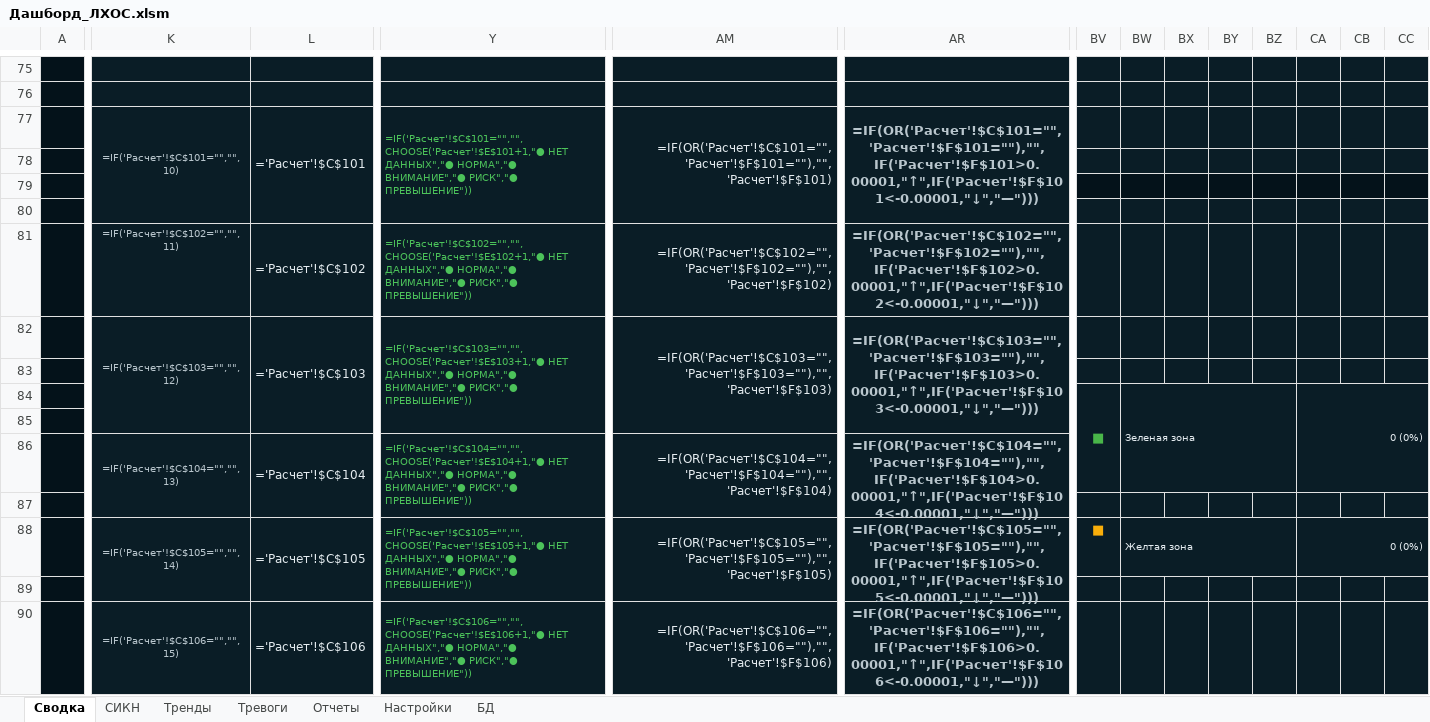
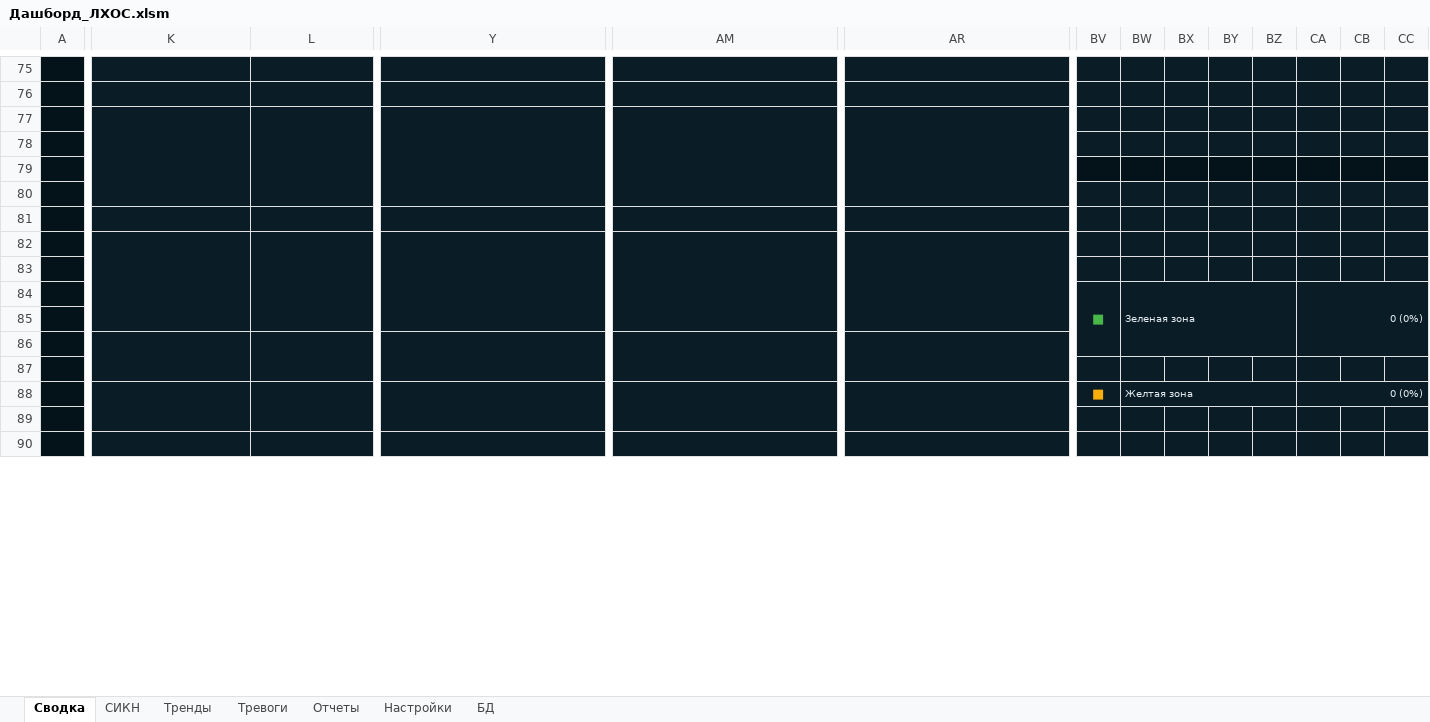
Before and after one commit to tripicto369-glitch/Dashboard, an Excel workbook: dist/Дашборд_ЛХОС.xlsm, sheet Сводка, drawn as a sheet; only a part is shown, gaps mark what is left out; values as stored, in another font and other column widths than the file's, no borders; formulas without a stored value are shown as written; charts and pictures and conditional formats not drawn; removed rows and columns are numbered as before the commit, all else as after; rows hold the shown columns only; the diff covers the shown part only; the diff names each change by its address in the sheet, - before the commit and + after, or states it on an @@ line.

```diff
--- a/dist/Дашборд_ЛХОС.xlsm (sheet Сводка)
+++ b/dist/Дашборд_ЛХОС.xlsm (sheet Сводка)
-row 77:  | =IF('Расчет'!$C$101="","",10) | ='Расчет'!$C$101 | =IF('Расчет'!$C$101="","",CHOOSE('Расчет'!$E$101+1,"● НЕТ ДАННЫХ","● НОРМА","● ВНИМАНИЕ","● РИСК","● ПРЕВЫШЕНИЕ")) | =IF(OR('Расчет'!$C$101="",'Расчет'!$F$101=""),"",'Расчет'!$F$101) | =IF(OR('Расчет'!$C$101="",'Расчет'!$F$101=""),"",IF('Расчет'!$F$101>0.00001,"↑",IF('Расчет'!$F$101<-0.00001,"↓","—")))
+row 77: (empty)
-row 81:  | =IF('Расчет'!$C$102="","",11) | ='Расчет'!$C$102 | =IF('Расчет'!$C$102="","",CHOOSE('Расчет'!$E$102+1,"● НЕТ ДАННЫХ","● НОРМА","● ВНИМАНИЕ","● РИСК","● ПРЕВЫШЕНИЕ")) | =IF(OR('Расчет'!$C$102="",'Расчет'!$F$102=""),"",'Расчет'!$F$102) | =IF(OR('Расчет'!$C$102="",'Расчет'!$F$102=""),"",IF('Расчет'!$F$102>0.00001,"↑",IF('Расчет'!$F$102<-0.00001,"↓","—")))
+row 81: (empty)
-row 82:  | =IF('Расчет'!$C$103="","",12) | ='Расчет'!$C$103 | =IF('Расчет'!$C$103="","",CHOOSE('Расчет'!$E$103+1,"● НЕТ ДАННЫХ","● НОРМА","● ВНИМАНИЕ","● РИСК","● ПРЕВЫШЕНИЕ")) | =IF(OR('Расчет'!$C$103="",'Расчет'!$F$103=""),"",'Расчет'!$F$103) | =IF(OR('Расчет'!$C$103="",'Расчет'!$F$103=""),"",IF('Расчет'!$F$103>0.00001,"↑",IF('Расчет'!$F$103<-0.00001,"↓","—")))
+row 82: (empty)
-BV84:BV86 merged
+BV84:BV86 merged
-BW84:BZ86 merged
+BW84:BZ86 merged
-CA84:CC86 merged
+CA84:CC86 merged
-row 86:  | =IF('Расчет'!$C$104="","",13) | ='Расчет'!$C$104 | =IF('Расчет'!$C$104="","",CHOOSE('Расчет'!$E$104+1,"● НЕТ ДАННЫХ","● НОРМА","● ВНИМАНИЕ","● РИСК","● ПРЕВЫШЕНИЕ")) | =IF(OR('Расчет'!$C$104="",'Расчет'!$F$104=""),"",'Расчет'!$F$104) | =IF(OR('Расчет'!$C$104="",'Расчет'!$F$104=""),"",IF('Расчет'!$F$104>0.00001,"↑",IF('Расчет'!$F$104<-0.00001,"↓","—")))
+K86:K87 merged
+L86:P87 merged
+Y86:AC87 merged
+AM86:AQ87 merged
+AR86:AR87 merged
-row 88:  | =IF('Расчет'!$C$105="","",14) | ='Расчет'!$C$105 | =IF('Расчет'!$C$105="","",CHOOSE('Расчет'!$E$105+1,"● НЕТ ДАННЫХ","● НОРМА","● ВНИМАНИЕ","● РИСК","● ПРЕВЫШЕНИЕ")) | =IF(OR('Расчет'!$C$105="",'Расчет'!$F$105=""),"",'Расчет'!$F$105) | =IF(OR('Расчет'!$C$105="",'Расчет'!$F$105=""),"",IF('Расчет'!$F$105>0.00001,"↑",IF('Расчет'!$F$105<-0.00001,"↓","—"))) | ■ | Желтая зона |  |  |  | 0 (0%)
+row 88:  |  |  |  |  |  | ■ | Желтая зона |  |  |  | 0 (0%)
-row 89:  | =IF('Расчет'!$C$106="","",15) | ='Расчет'!$C$106 | =IF('Расчет'!$C$106="","",CHOOSE('Расчет'!$E$106+1,"● НЕТ ДАННЫХ","● НОРМА","● ВНИМАНИЕ","● РИСК","● ПРЕВЫШЕНИЕ")) | =IF(OR('Расчет'!$C$106="",'Расчет'!$F$106=""),"",'Расчет'!$F$106) | =IF(OR('Расчет'!$C$106="",'Расчет'!$F$106=""),"",IF('Расчет'!$F$106>0.00001,"↑",IF('Расчет'!$F$106<-0.00001,"↓","—")))
+row 89: (empty)
-K90:K92 merged
-L90:P92 merged
-Y90:AC92 merged
-AM90:AQ92 merged
-AR90:AR92 merged
+row 90: (empty)
```
Also changed, not shown: 5 added rows, 5 removed rows, 96 edited cells and merged cells elsewhere in this sheet, sheet СИКН, sheet Тренды, sheet Тревоги, sheet Отчеты, formulas that keep their value, hidden cells, charts or pictures, 10 other files.
